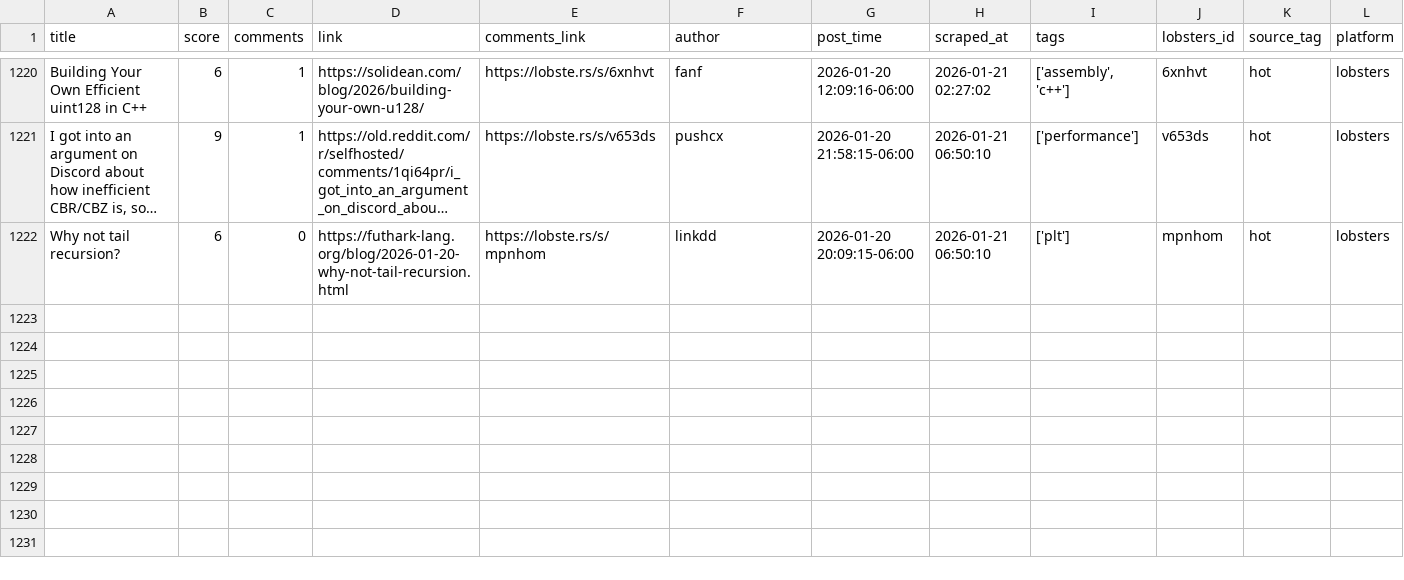
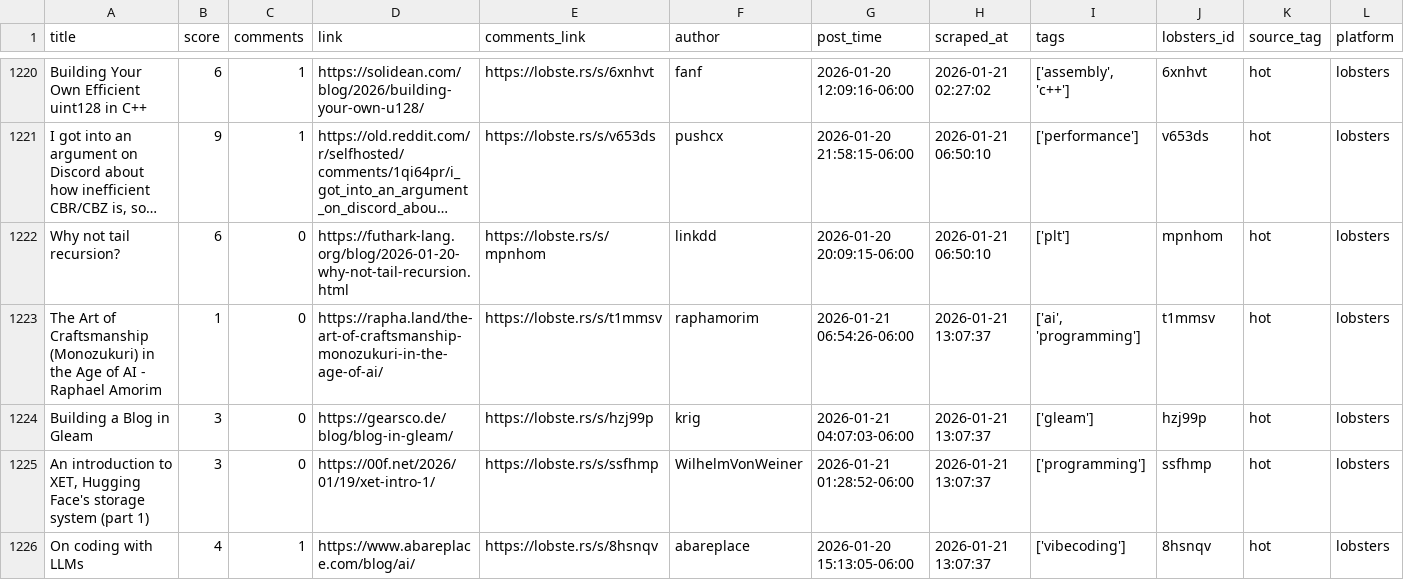
Before and after one commit to codemmaann/web-scrapping-project, a CSV file: clean_data/lobsters_clean.csv, drawn as a sheet; only a part is shown, gaps mark what is left out; long unchanged cells end in …; the diff names each change by its address in the sheet, - before the commit and + after, or states it on an @@ line.

```diff
--- a/clean_data/lobsters_clean.csv
+++ b/clean_data/lobsters_clean.csv
+row 1223: The Art of Craftsmanship (Monozukuri) in the Age of AI - Raphael Amorim | 1 | 0 | https://rapha.land/the-art-of-craftsmanship-monozukuri-in-the-age-of-ai/ | https://lobste.rs/s/t1mmsv | raphamorim | 2026-01-21 06:54:26-06:00 | 2026-01-21 13:07:37 | ['ai', 'programming'] | t1mmsv | hot | lobsters
+row 1224: Building a Blog in Gleam | 3 | 0 | https://gearsco.de/blog/blog-in-gleam/ | https://lobste.rs/s/hzj99p | krig | 2026-01-21 04:07:03-06:00 | 2026-01-21 13:07:37 | ['gleam'] | hzj99p | hot | lobsters
+row 1225: An introduction to XET, Hugging Face's storage system (part 1) | 3 | 0 | https://00f.net/2026/01/19/xet-intro-1/ | https://lobste.rs/s/ssfhmp | WilhelmVonWeiner | 2026-01-21 01:28:52-06:00 | 2026-01-21 13:07:37 | ['programming'] | ssfhmp | hot | lobsters
+row 1226: On coding with LLMs | 4 | 1 | https://www.abareplace.com/blog/ai/ | https://lobste.rs/s/8hsnqv | abareplace | 2026-01-20 15:13:05-06:00 | 2026-01-21 13:07:37 | ['vibecoding'] | 8hsnqv | hot | lobsters
```
Also changed, not shown: clean_data/hn_cleaned.csv, raw_data/hn.csv, 9 other files.
